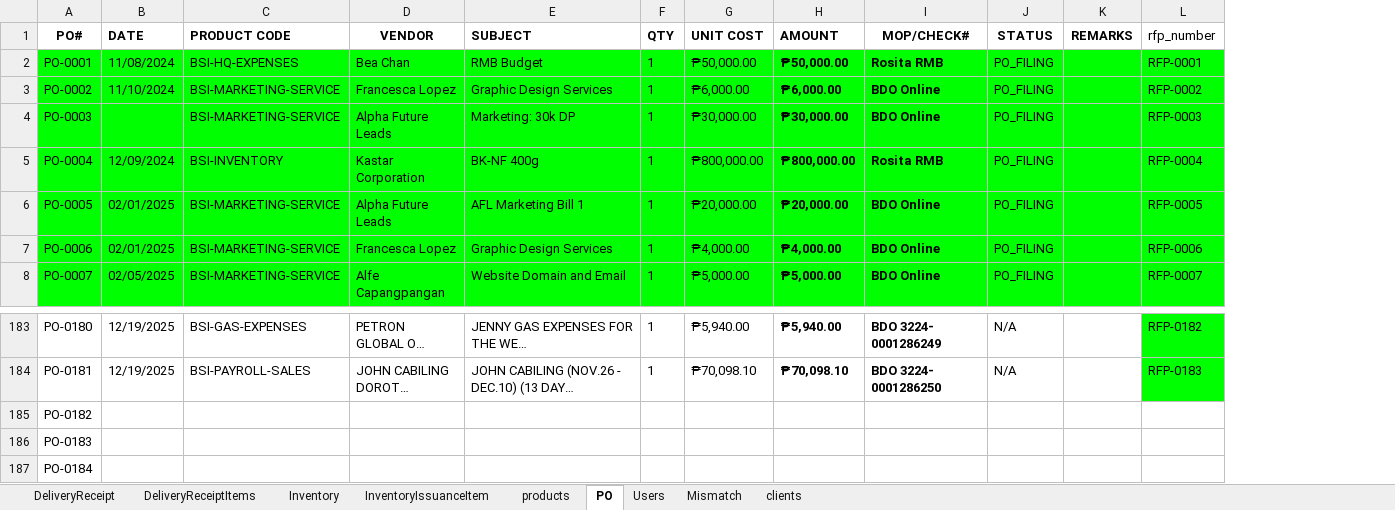
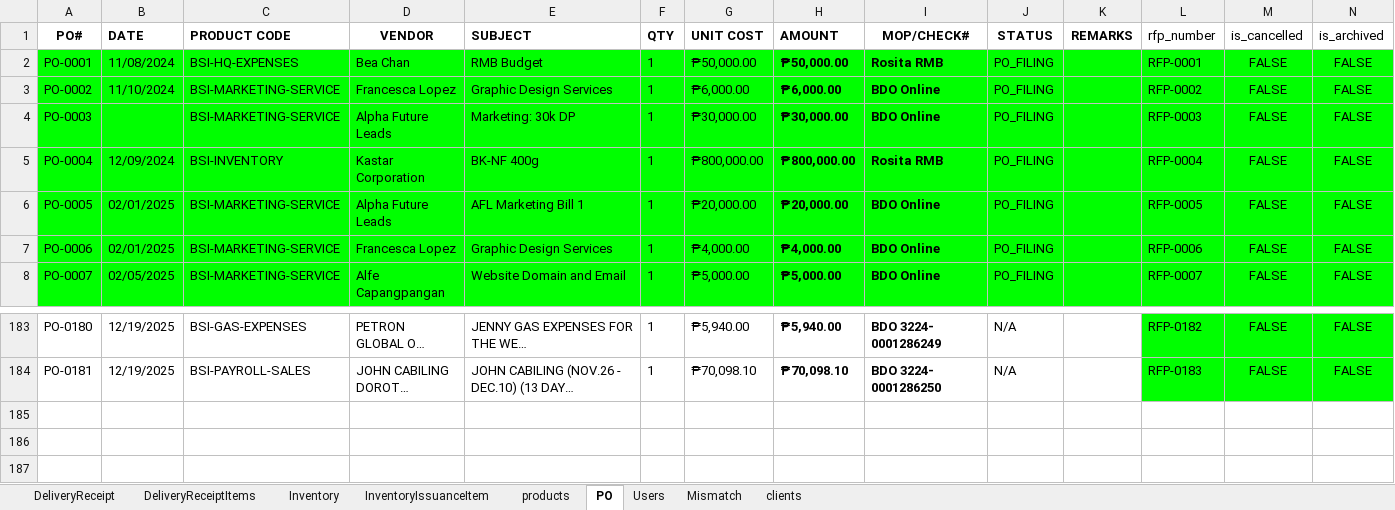
Before and after one commit to alfonsoclaros1/bondking, an Excel workbook: data/Bondking_data.xlsx, sheet PO, drawn as a sheet; only a part is shown, gaps mark what is left out; long unchanged cells end in …; values as stored, in another font and other column widths than the file's, no borders; charts and pictures not drawn; removed rows and columns are numbered as before the commit, all else as after; the diff names each change by its address in the sheet, - before the commit and + after, or states it on an @@ line.

```diff
--- a/data/Bondking_data.xlsx (sheet PO)
+++ b/data/Bondking_data.xlsx (sheet PO)
+column M (is_cancelled), rows 2-8: all FALSE; rows 183-184: FALSE | FALSE
+column N (is_archived), rows 2-8: all FALSE; rows 183-184: FALSE | FALSE
-row 185: PO-0182
-row 186: PO-0183
-row 187: PO-0184
```
Also changed, not shown: sheet DeliveryReceipt, sheet DeliveryReceiptItems, formulas that keep their value, 3 other files.
